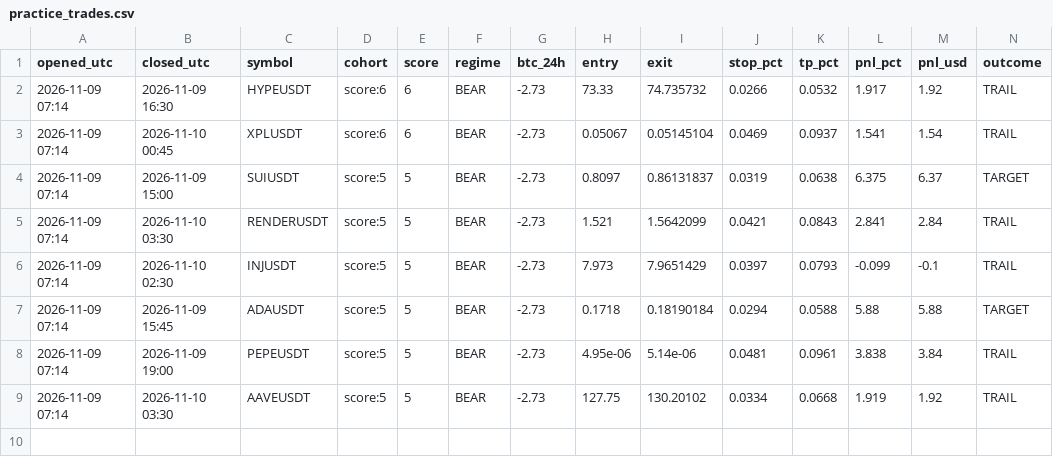
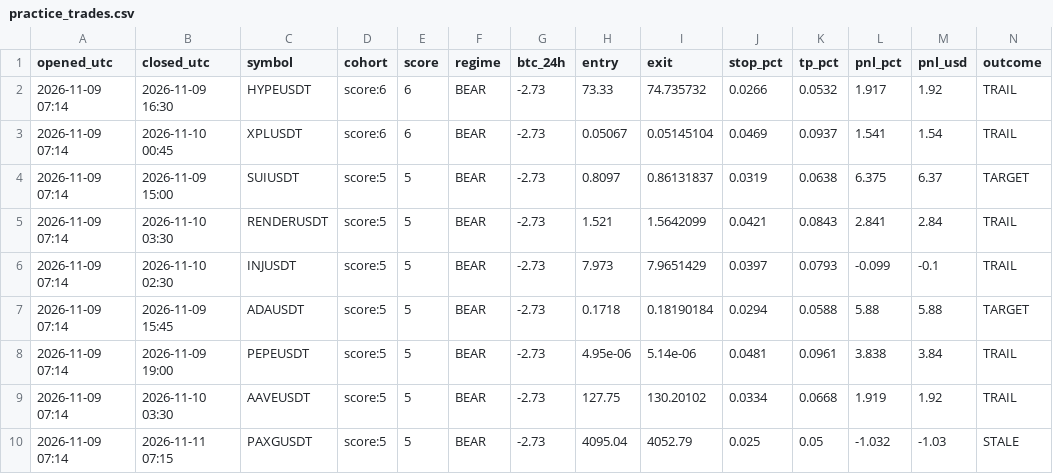
Before and after one commit to novaigtools/trading-agent, a CSV file: practice_trades.csv, drawn as a sheet; only a part is shown; rows hold the shown columns only; the diff names each change by its address in the sheet, - before the commit and + after, or states it on an @@ line.

```diff
--- a/practice_trades.csv
+++ b/practice_trades.csv
+row 10: 2026-11-09 07:14 | 2026-11-11 07:15 | PAXGUSDT | score:5 | 5 | BEAR | -2.73 | 4095.04 | 4052.79 | 0.025 | 0.05 | -1.032 | -1.03 | STALE
```
Also changed, not shown: 2 other files.
